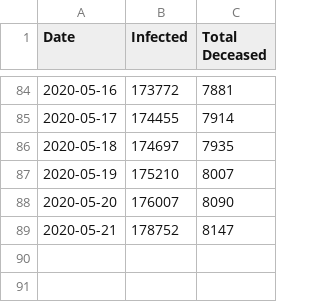
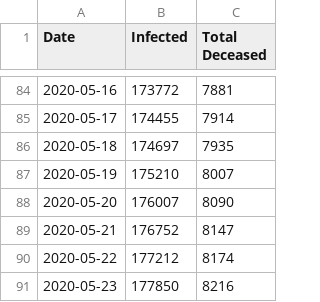
Before and after one commit to schorschie/schorschie.github.io, a CSV file: covid-19_germany.csv, drawn as a sheet; only a part is shown, gaps mark what is left out.

```diff
--- a/covid-19_germany.csv
+++ b/covid-19_germany.csv
@@ -88,2 +88,4 @@ Date,Infected,Total Deceased
 "2020-05-20", 176007, 8090
-"2020-05-21", 178752, 8147
+"2020-05-21", 176752, 8147
+"2020-05-22", 177212, 8174
+"2020-05-23", 177850, 8216
```
Also changed, not shown: 3 other files.
